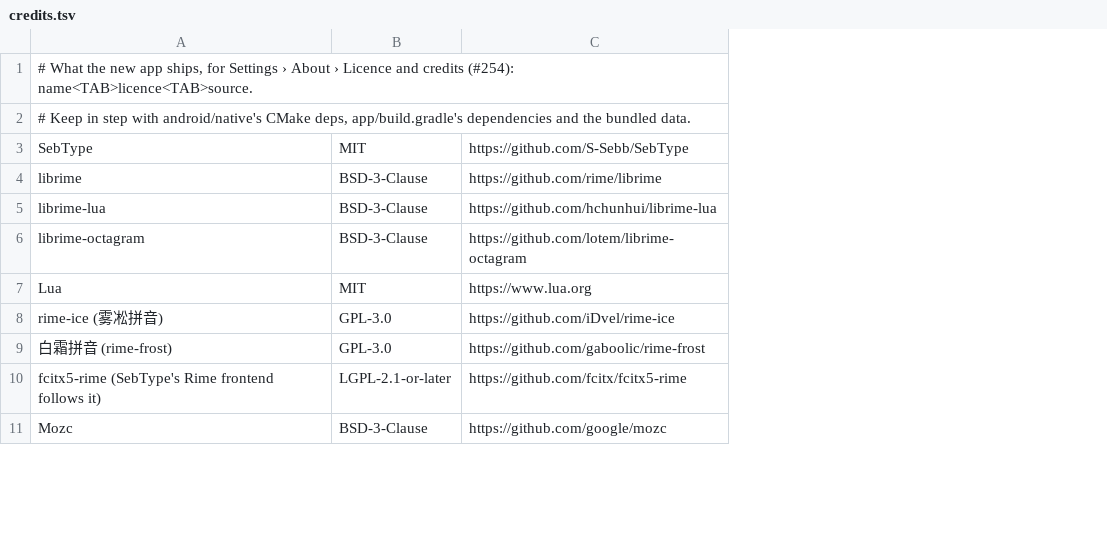
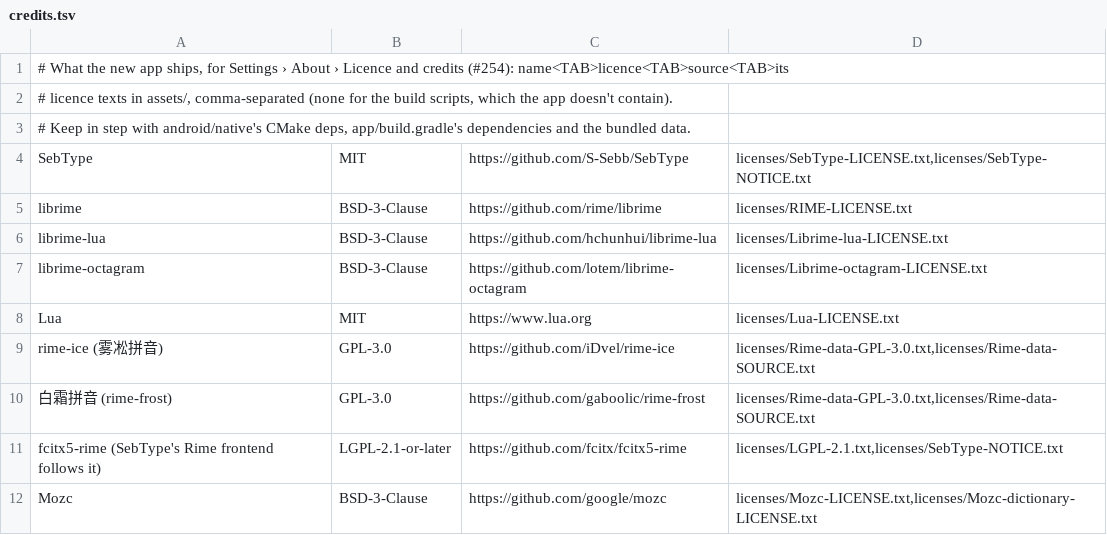
Before and after one commit to S-Sebb/SebType, a TSV file: android/app/src/main/assets/credits.tsv, drawn as a sheet; only a part is shown; addresses are those after the commit; the diff names each change by its address in the sheet, - before the commit and + after, or states it on an @@ line.

Commit message:
Licence texts for Mozc and its dictionary data, Apache-2.0, the fonts, LGPL-2.1, Rime data and SebType ship in the APK; Licence and credits opens each project's texts (#262)

```diff
--- a/android/app/src/main/assets/credits.tsv
+++ b/android/app/src/main/assets/credits.tsv
+column D, rows 4-12: licenses/SebType-LICENSE.txt,licenses/SebType-NOTICE.txt | licenses/RIME-LICENSE.txt | licenses/Librime-lua-LICENSE.txt | licenses/Librime-octagram-LICENSE.txt | licenses/Lua-LICENSE.txt | licenses/Rime-data-GPL-3.0.txt,licenses/Rime-data-SOURCE.txt | licenses/Rime-data-GPL-3.0.txt,licenses/Rime-data-SOURCE.txt | licenses/LGPL-2.1.txt,licenses/SebType-NOTICE.txt | licenses/Mozc-LICENSE.txt,licenses/Mozc-dictionary-LICENSE.txt
-A1: …credits (#254): name<TAB>licence<TAB>source.
+A1: …credits (#254): name<TAB>licence<TAB>source<TAB>its
+row 2: # licence texts in assets/, comma-separated (none for the build scripts, which the app doesn't contain).
```
Also changed, not shown: 6 other files.
